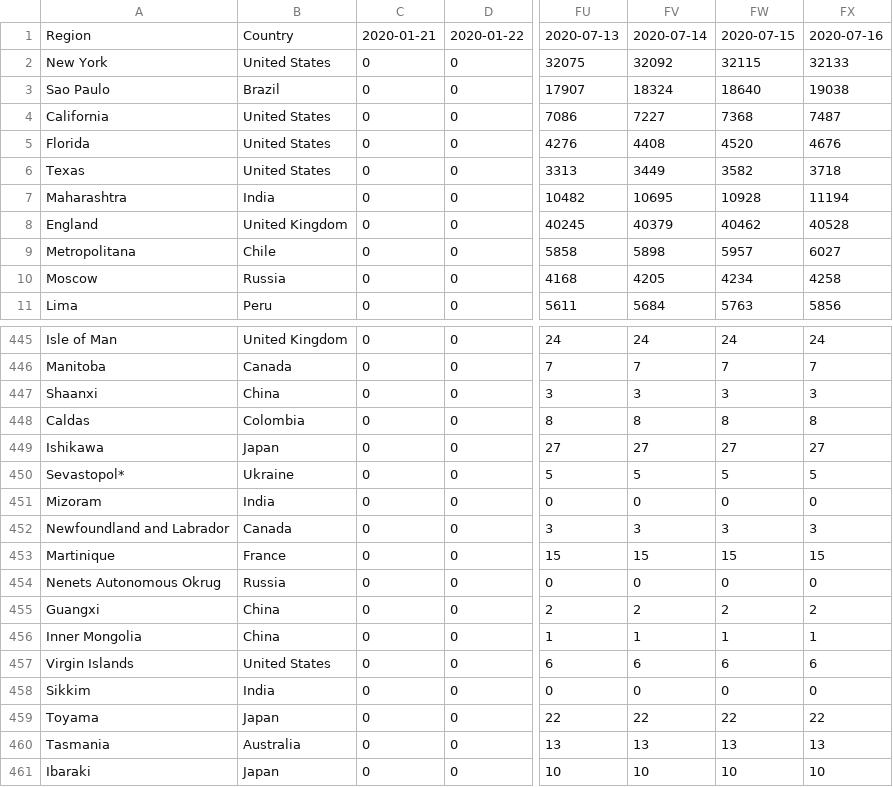
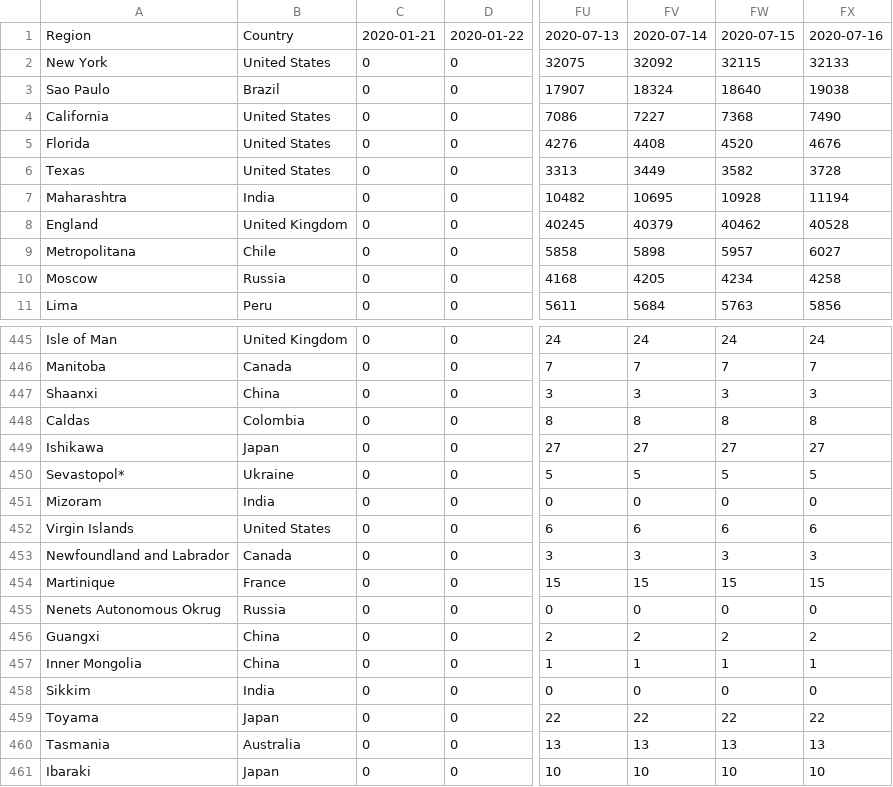
Before and after one commit to coviddata/coviddata, a CSV file: docs/v1/regions/deaths.csv, drawn as a sheet; only a part is shown, gaps mark what is left out; the diff names each change by its address in the sheet, - before the commit and + after, or states it on an @@ line.

```diff
--- a/docs/v1/regions/deaths.csv
+++ b/docs/v1/regions/deaths.csv
-FX4: 7487
+FX4: 7490
-FX6: 3718
+FX6: 3728
@@ row 457 moved to row 452: Virgin Islands @@
```
Also changed, not shown: data/sources/ny_times/us-states.csv, docs/v1/regions/cases.csv, 8 other files.
